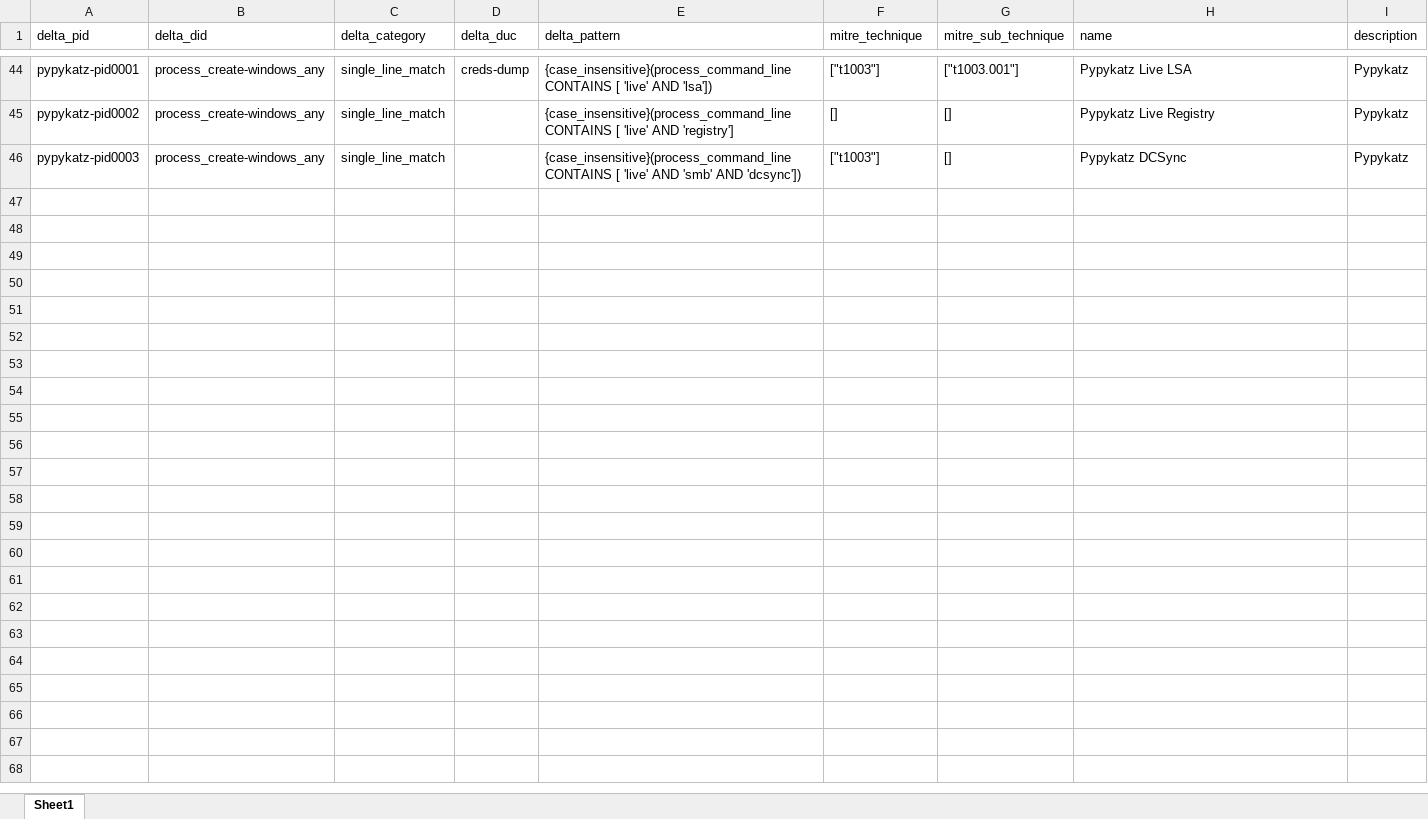
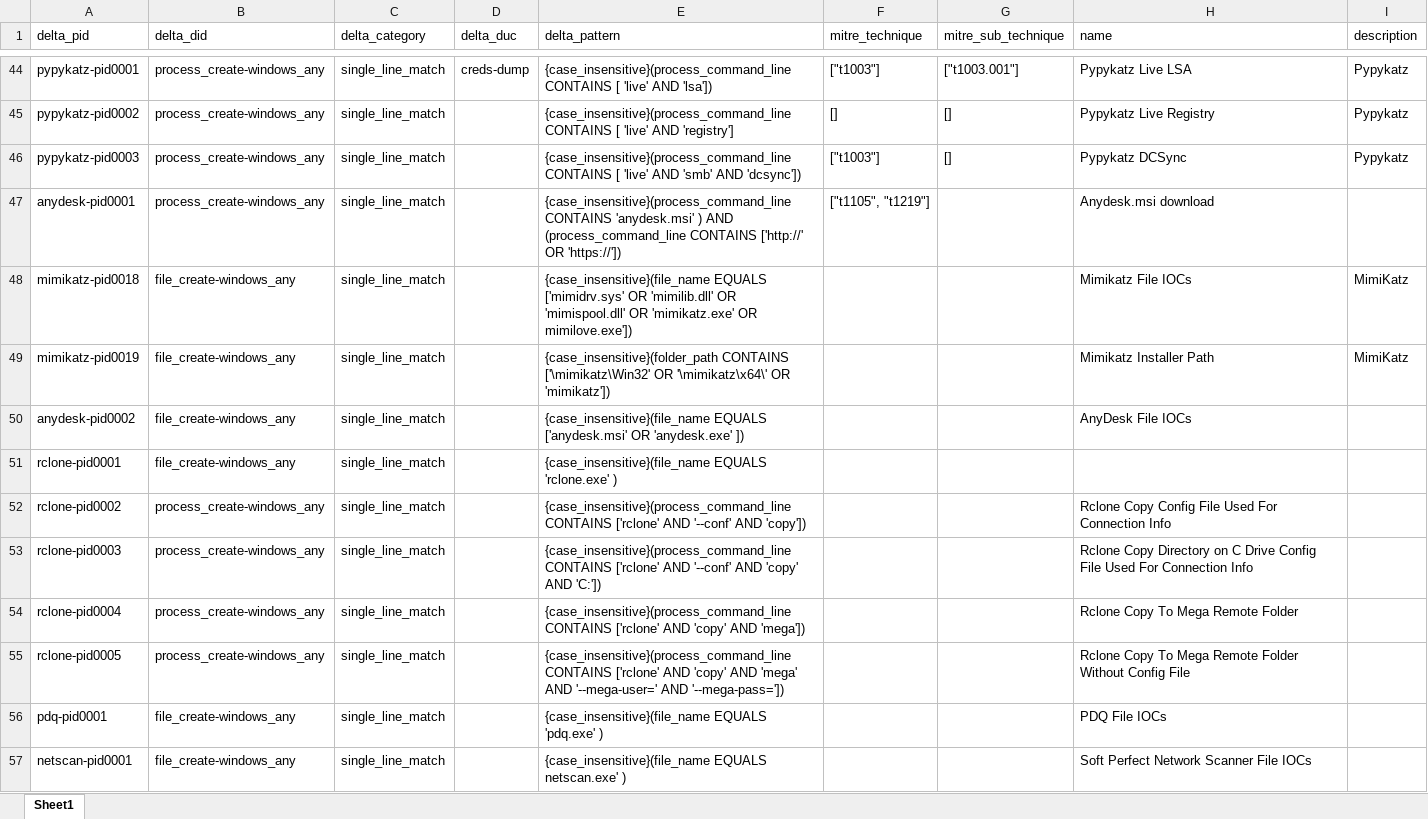
Before and after one commit to harveywargo2/h2w-delta, an Excel workbook: delta2/lib_p/dpid_htool.xlsx, sheet Sheet1, drawn as a sheet; only a part is shown, gaps mark what is left out; values as stored, in another font and other column widths than the file's, no borders; table styles not drawn; the diff names each change by its address in the sheet, - before the commit and + after, or states it on an @@ line.

```diff
--- a/delta2/lib_p/dpid_htool.xlsx (sheet Sheet1)
+++ b/delta2/lib_p/dpid_htool.xlsx (sheet Sheet1)
+row 47: anydesk-pid0001 | process_create-windows_any | single_line_match |  | {case_insensitive}(process_command_line CONTAINS 'anydesk.msi' ) AND (process_command_line CONTAINS ['http://' OR 'https://']) | ["t1105", "t1219"] |  | Anydesk.msi download
+row 48: mimikatz-pid0018 | file_create-windows_any | single_line_match |  | {case_insensitive}(file_name EQUALS ['mimidrv.sys' OR 'mimilib.dll' OR 'mimispool.dll' OR 'mimikatz.exe' OR mimilove.exe']) |  |  | Mimikatz File IOCs | MimiKatz
+row 49: mimikatz-pid0019 | file_create-windows_any | single_line_match |  | {case_insensitive}(folder_path CONTAINS ['\mimikatz\Win32' OR '\mimikatz\x64\' OR 'mimikatz']) |  |  | Mimikatz Installer Path | MimiKatz
+row 50: anydesk-pid0002 | file_create-windows_any | single_line_match |  | {case_insensitive}(file_name EQUALS ['anydesk.msi' OR 'anydesk.exe' ]) |  |  | AnyDesk File IOCs
+row 51: rclone-pid0001 | file_create-windows_any | single_line_match |  | {case_insensitive}(file_name EQUALS 'rclone.exe' )
+row 52: rclone-pid0002 | process_create-windows_any | single_line_match |  | {case_insensitive}(process_command_line CONTAINS ['rclone' AND '--conf' AND 'copy']) |  |  | Rclone Copy Config File Used For Connection Info
+row 53: rclone-pid0003 | process_create-windows_any | single_line_match |  | {case_insensitive}(process_command_line CONTAINS ['rclone' AND '--conf' AND 'copy' AND 'C:']) |  |  | Rclone Copy Directory on C Drive Config File Used For Connection Info
+row 54: rclone-pid0004 | process_create-windows_any | single_line_match |  | {case_insensitive}(process_command_line CONTAINS ['rclone' AND 'copy' AND 'mega']) |  |  | Rclone Copy To Mega Remote Folder
+row 55: rclone-pid0005 | process_create-windows_any | single_line_match |  | {case_insensitive}(process_command_line CONTAINS ['rclone' AND 'copy' AND 'mega' AND '--mega-user=' AND '--mega-pass=']) |  |  | Rclone Copy To Mega Remote Folder Without Config File
+row 56: pdq-pid0001 | file_create-windows_any | single_line_match |  | {case_insensitive}(file_name EQUALS 'pdq.exe' ) |  |  | PDQ File IOCs
+row 57: netscan-pid0001 | file_create-windows_any | single_line_match |  | {case_insensitive}(file_name EQUALS netscan.exe' ) |  |  | Soft Perfect Network Scanner File IOCs
```
Also changed, not shown: delta2/lib_e/dfir_osir/dfir_20220808.xlsx, delta2/lib_e/dfir_osir/dfir_20250224.xlsx, 3 other files.
